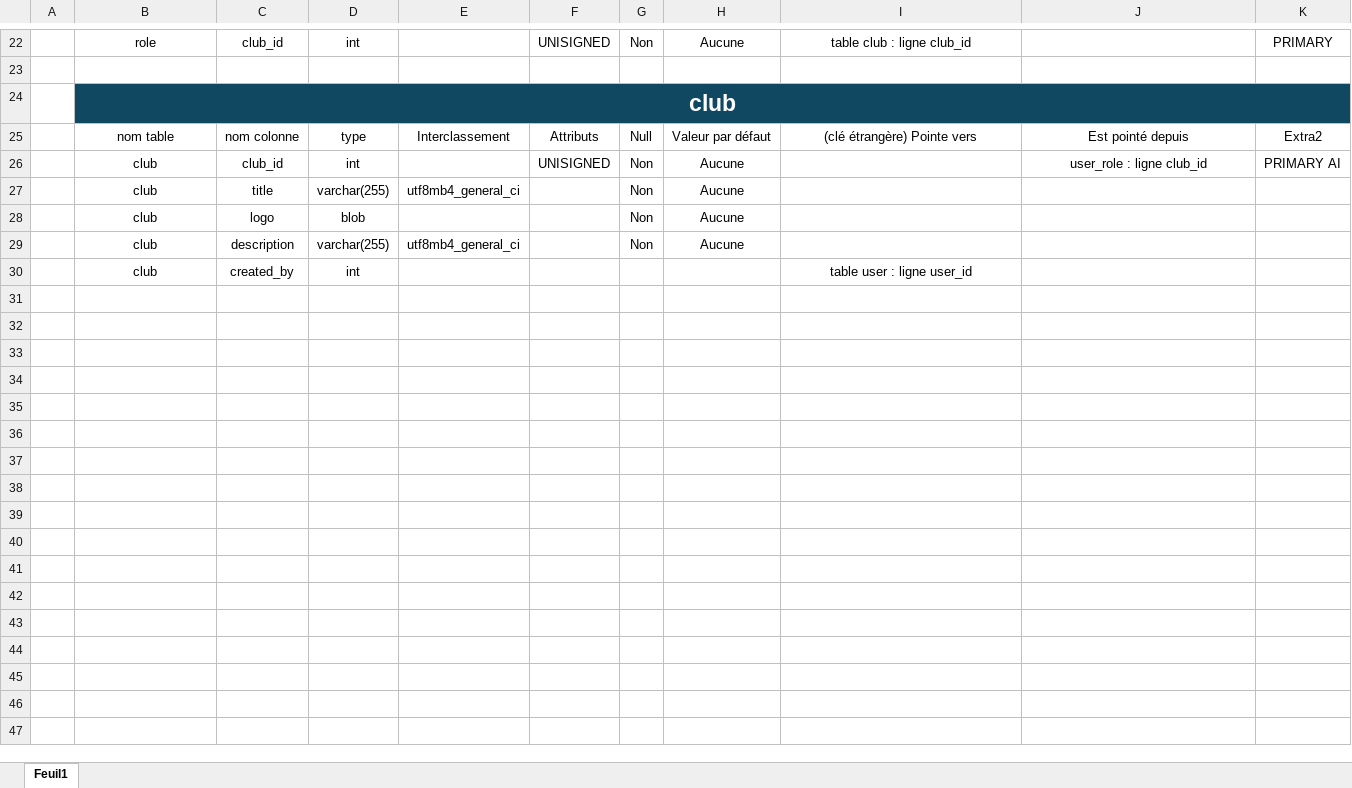
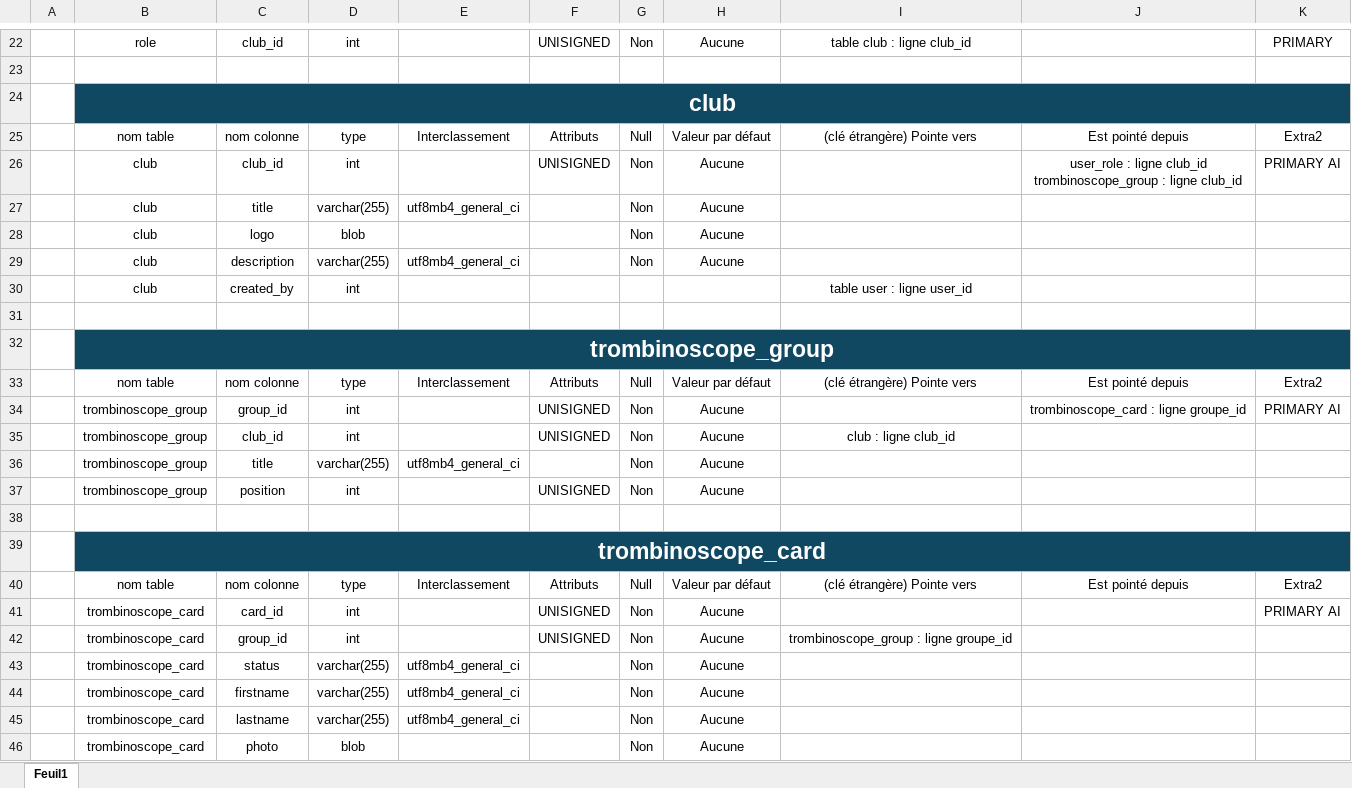
Before and after one commit to GuillaumeJego/Rugby-Academy, an Excel workbook: src/assets/schoolDesk/bdd/bdd build.xlsx, sheet Feuil1, drawn as a sheet; only a part is shown, gaps mark what is left out; values as stored, in another font and other column widths than the file's, no borders; table styles not drawn; ↵ is a line break in a cell; the diff names each change by its address in the sheet, - before the commit and + after, or states it on an @@ line.

Commit message:
Preparation bdd trombi

```diff
--- a/src/assets/schoolDesk/bdd/bdd build.xlsx (sheet Feuil1)
+++ b/src/assets/schoolDesk/bdd/bdd build.xlsx (sheet Feuil1)
-J26: user_role : ligne club_id
+J26: user_role : ligne club_id ↵ trombinoscope_group : ligne club_id
+row 31: (empty)
+row 32:  | trombinoscope_group
+row 33:  | nom table | nom colonne | type | Interclassement | Attributs | Null | Valeur par défaut | (clé étrangère) Pointe vers | Est pointé depuis | Extra2
+row 34:  | trombinoscope_group | group_id | int |  | UNISIGNED | Non | Aucune |  | trombinoscope_card : ligne groupe_id | PRIMARY AI
+row 35:  | trombinoscope_group | club_id | int |  | UNISIGNED | Non | Aucune | club : ligne club_id
+row 36:  | trombinoscope_group | title | varchar(255) | utf8mb4_general_ci |  | Non | Aucune
+row 37:  | trombinoscope_group | position | int |  | UNISIGNED | Non | Aucune
+row 38: (empty)
+row 39:  | trombinoscope_card
+row 40:  | nom table | nom colonne | type | Interclassement | Attributs | Null | Valeur par défaut | (clé étrangère) Pointe vers | Est pointé depuis | Extra2
+row 41:  | trombinoscope_card | card_id | int |  | UNISIGNED | Non | Aucune |  |  | PRIMARY AI
+row 42:  | trombinoscope_card | group_id | int |  | UNISIGNED | Non | Aucune | trombinoscope_group : ligne groupe_id
+row 43:  | trombinoscope_card | status | varchar(255) | utf8mb4_general_ci |  | Non | Aucune
+row 44:  | trombinoscope_card | firstname | varchar(255) | utf8mb4_general_ci |  | Non | Aucune
+row 45:  | trombinoscope_card | lastname | varchar(255) | utf8mb4_general_ci |  | Non | Aucune
+row 46:  | trombinoscope_card | photo | blob |  |  | Non | Aucune
```
